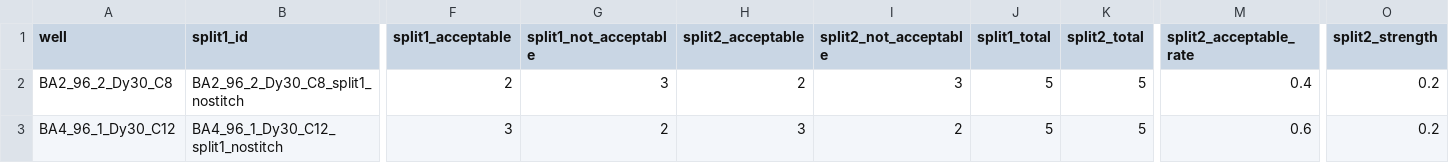
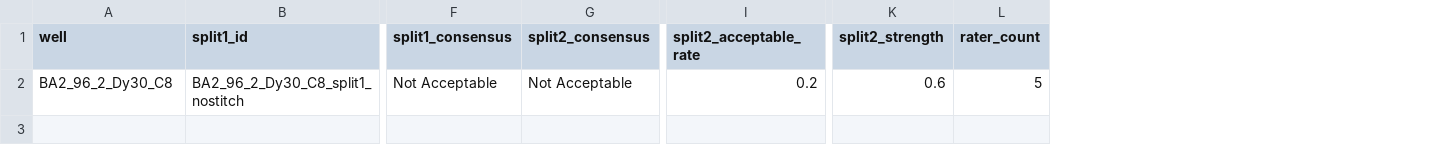
Before and after one commit to dsi-clinic/2025-promega-mini-test, a CSV file: analysis/surveys/notebooks/organoid_analysis_output/ambiguous_twins.csv, drawn as a sheet; only a part is shown, gaps mark what is left out; removed rows and columns are numbered as before the commit, all else as after; rows hold the shown columns only; the diff names each change by its address in the sheet, - before the commit and + after, or states it on an @@ line.

```diff
--- a/analysis/surveys/notebooks/organoid_analysis_output/ambiguous_twins.csv
+++ b/analysis/surveys/notebooks/organoid_analysis_output/ambiguous_twins.csv
-column F (split1_acceptable), row 2: 2
-column G (split1_not_acceptable), row 2: 3
-column H (split2_acceptable), row 2: 2
-column I (split2_not_acceptable), row 2: 3
-column J (split1_total), row 2: 5
-column K (split2_total), row 2: 5
+column F (split1_consensus), row 2: Not Acceptable
+column G (split2_consensus), row 2: Not Acceptable
+column L (rater_count), row 2: 5
-I2 (split2_acceptable_rate): 0.4
+I2 (split2_acceptable_rate): 0.2
-K2 (split2_strength): 0.2
+K2 (split2_strength): 0.6
-row 3: BA4_96_1_Dy30_C12 | BA4_96_1_Dy30_C12_split1_nostitch | 3 | 2 | 3 | 2 | 5 | 5 | 0.6 | 0.2
```
Also changed, not shown: analysis/surveys/notebooks/organoid_analysis_output/all_splits_ratings.csv, analysis/surveys/notebooks/organoid_analysis_output/concordant_twins.csv, 31 other files.
